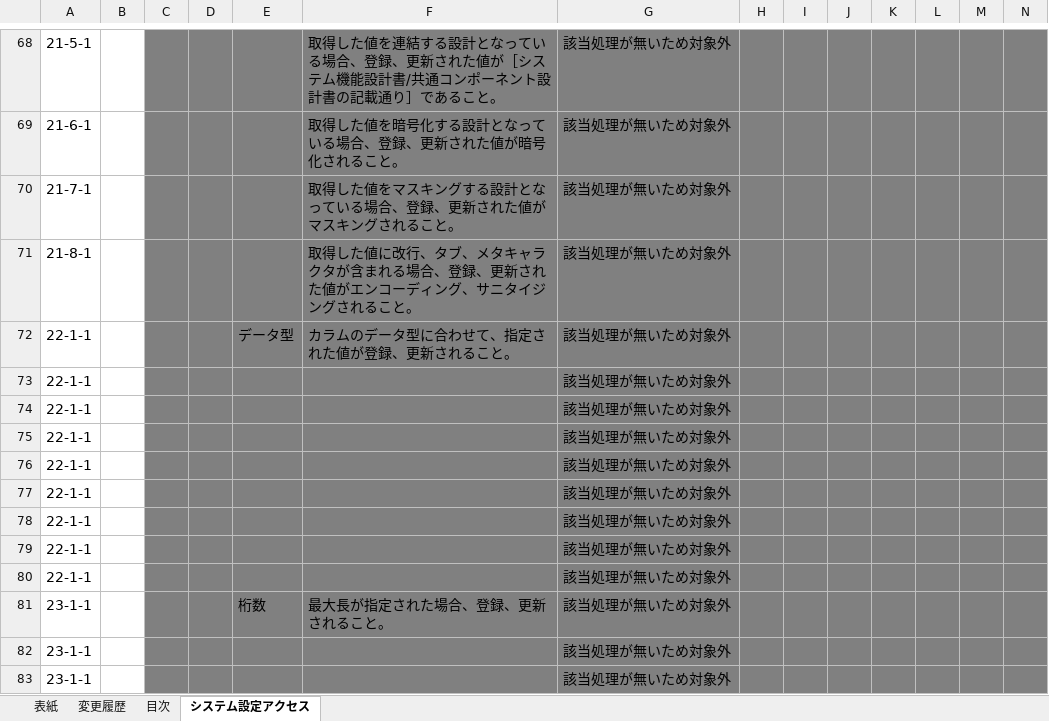
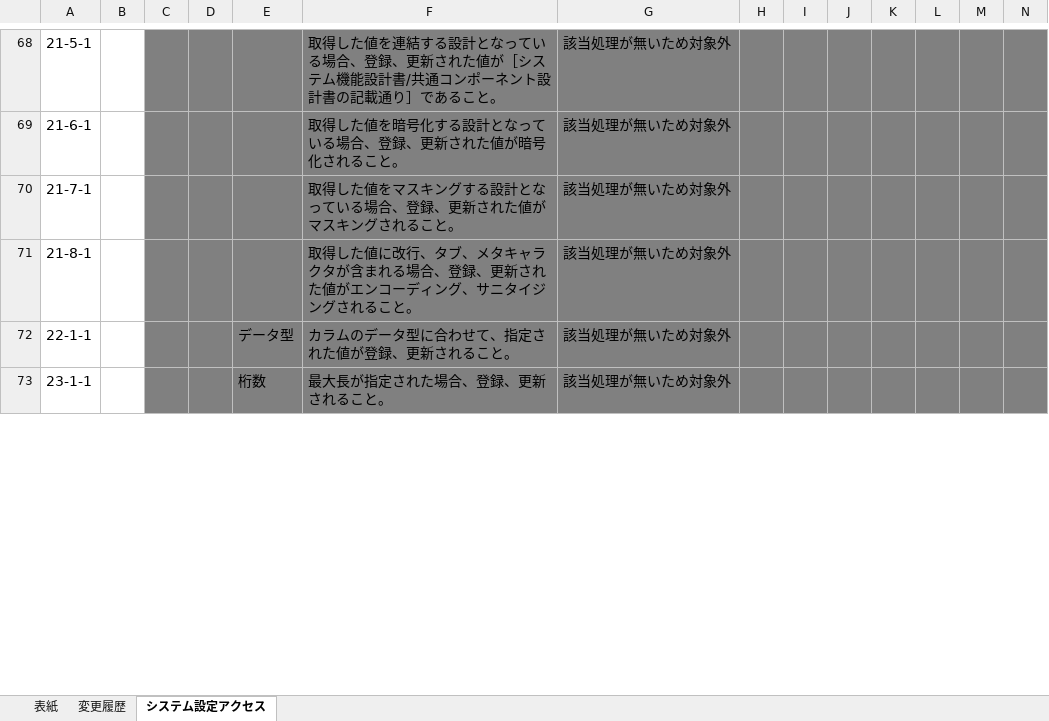
Before and after one commit to nablarch-development-standards/nablarch-development-standards, an Excel workbook: 030_設計ドキュメント/020_サンプル/110_テスト仕様書/単体テスト仕様書_共通コンポーネント_サンプル.xlsx, sheet システム設定アクセス, drawn as a sheet; only a part is shown, gaps mark what is left out; values as stored, in another font and other column widths than the file's, no borders; charts and pictures not drawn; rows hold the shown columns only; the diff covers the shown part only; the diff names each change by its address in the sheet, - before the commit and + after, or states it on an @@ line.

Commit message:
テスト仕様書サンプルの体裁をフォーマットをベースに修正

```diff
--- a/030_設計ドキュメント/020_サンプル/110_テスト仕様書/単体テスト仕様書_共通コンポーネント_サンプル.xlsx (sheet システム設定アクセス)
+++ b/030_設計ドキュメント/020_サンプル/110_テスト仕様書/単体テスト仕様書_共通コンポーネント_サンプル.xlsx (sheet システム設定アクセス)
-sheet tab: 目次
-row 73: 22-1-1 |  |  |  |  |  | 該当処理が無いため対象外
-row 74: 22-1-1 |  |  |  |  |  | 該当処理が無いため対象外
-row 75: 22-1-1 |  |  |  |  |  | 該当処理が無いため対象外
-row 76: 22-1-1 |  |  |  |  |  | 該当処理が無いため対象外
-row 77: 22-1-1 |  |  |  |  |  | 該当処理が無いため対象外
-row 78: 22-1-1 |  |  |  |  |  | 該当処理が無いため対象外
-row 79: 22-1-1 |  |  |  |  |  | 該当処理が無いため対象外
-row 80: 22-1-1 |  |  |  |  |  | 該当処理が無いため対象外
-row 82: 23-1-1 |  |  |  |  |  | 該当処理が無いため対象外
-row 83: 23-1-1 |  |  |  |  |  | 該当処理が無いため対象外
```
Also changed, not shown: 8 removed rows and 3 edited cells elsewhere in this sheet, formulas that keep their value, charts or pictures.
